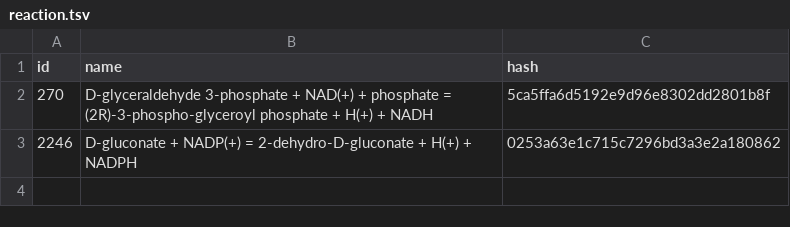
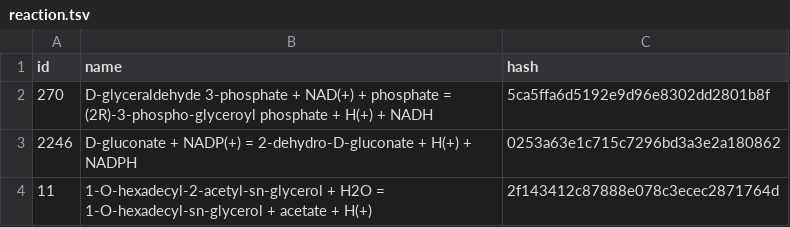
Before and after one commit to zakandrewking/brainshare, a TSV file: seed_data/reaction.tsv, drawn as a sheet.

```diff
--- a/seed_data/reaction.tsv
+++ b/seed_data/reaction.tsv
@@ -3 +3,2 @@ id	name	hash
 2246	D-gluconate + NADP(+) = 2-dehydro-D-gluconate + H(+) + NADPH	0253a63e1c715c7296bd3a3e2a180862
+11	1-O-hexadecyl-2-acetyl-sn-glycerol + H2O = 1-O-hexadecyl-sn-glycerol + acetate + H(+)	2f143412c87888e078c3ecec2871764d
```
Also changed, not shown: seed_data/chemical.tsv, seed_data/chemical_history.tsv, 20 other files.
